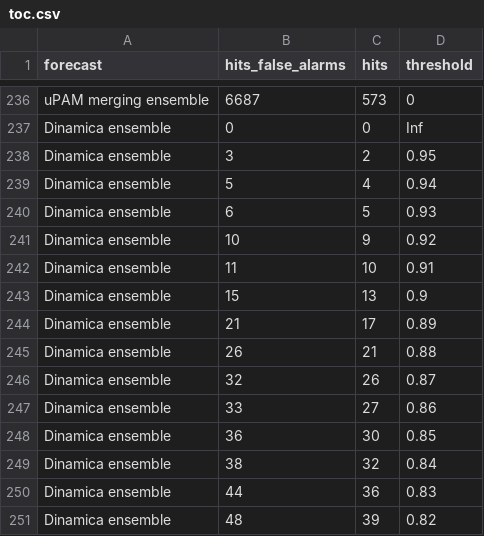
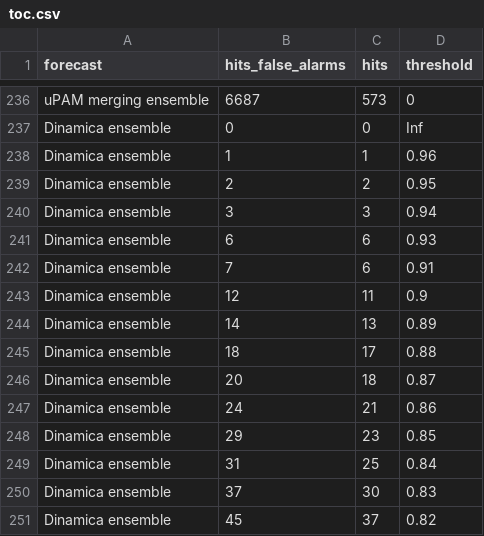
Before and after one commit to mmyrte/evoland-experiments, a CSV file: 2026-09-paper-figures/results/fig2/toc.csv, drawn as a sheet; only a part is shown, gaps mark what is left out; the diff covers the shown part only.

```diff
--- a/2026-09-paper-figures/results/fig2/toc.csv
+++ b/2026-09-paper-figures/results/fig2/toc.csv
@@ -237,15 +237,15 @@ uPAM merging ensemble,6687,573,0
 Dinamica ensemble,0,0,Inf
-Dinamica ensemble,3,2,0.95
-Dinamica ensemble,5,4,0.94
-Dinamica ensemble,6,5,0.93
-Dinamica ensemble,10,9,0.92
-Dinamica ensemble,11,10,0.91
-Dinamica ensemble,15,13,0.9
-Dinamica ensemble,21,17,0.89
-Dinamica ensemble,26,21,0.88
-Dinamica ensemble,32,26,0.87
-Dinamica ensemble,33,27,0.86
-Dinamica ensemble,36,30,0.85
-Dinamica ensemble,38,32,0.84
-Dinamica ensemble,44,36,0.83
-Dinamica ensemble,48,39,0.82
+Dinamica ensemble,1,1,0.96
+Dinamica ensemble,2,2,0.95
+Dinamica ensemble,3,3,0.94
+Dinamica ensemble,6,6,0.93
+Dinamica ensemble,7,6,0.91
+Dinamica ensemble,12,11,0.9
+Dinamica ensemble,14,13,0.89
+Dinamica ensemble,18,17,0.88
+Dinamica ensemble,20,18,0.87
+Dinamica ensemble,24,21,0.86
+Dinamica ensemble,29,23,0.85
+Dinamica ensemble,31,25,0.84
+Dinamica ensemble,37,30,0.83
+Dinamica ensemble,45,37,0.82
```
Also changed, not shown: 168 edited cells elsewhere in this file, 2026-09-paper-figures/results/fig2/metrics-forecast.csv, 2026-09-paper-figures/results/fig2/metrics-per-run.csv, 1 other file.
